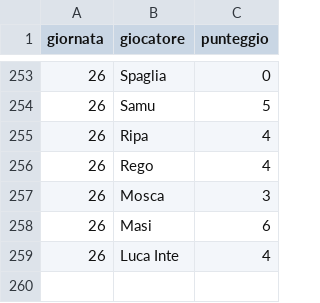
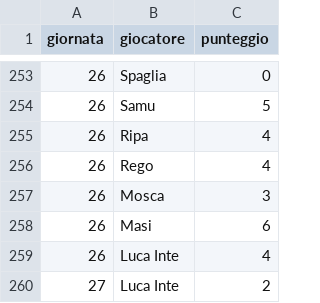
Before and after one commit to Mosca99/toto_pala, a CSV file: punteggi.csv, drawn as a sheet; only a part is shown, gaps mark what is left out.

Commit message:
Aggiornamento punteggi da Streamlit

```diff
--- a/punteggi.csv
+++ b/punteggi.csv
@@ -259 +259,2 @@ giornata,giocatore,punteggio
 26,Luca Inte,4
+27,Luca Inte,2
```
